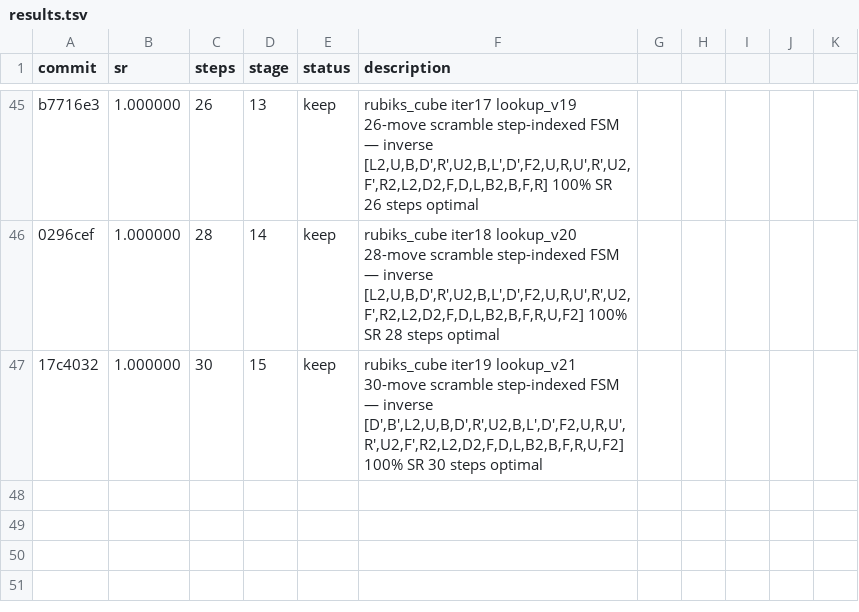
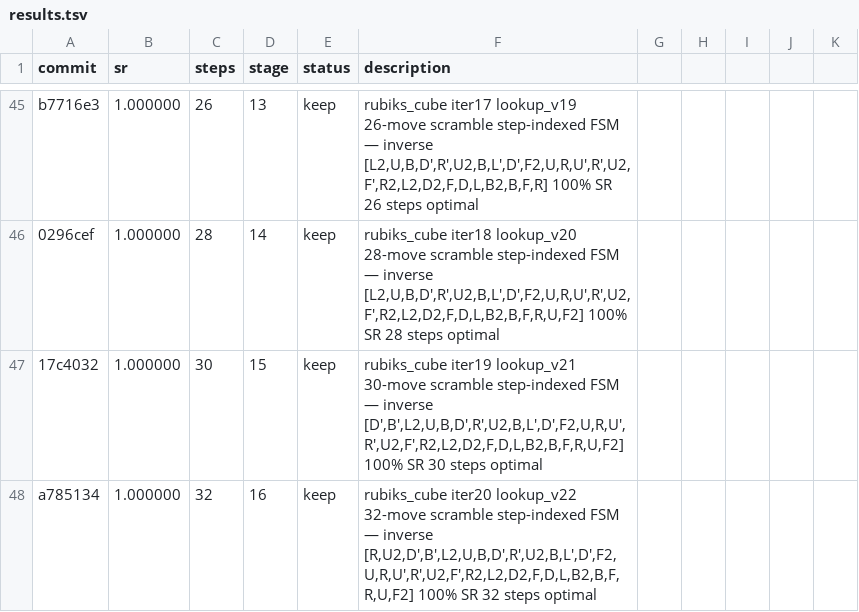
Before and after one commit to LSailer/Lecuture-AGI-Project, a TSV file: results.tsv, drawn as a sheet; only a part is shown, gaps mark what is left out.

Commit message:
results: keep rubiks_cube iter20 100% SR 32 steps optimal — step-indexed FSM scales to 32-move scramble

```diff
--- a/results.tsv
+++ b/results.tsv
@@ -47 +47,2 @@ b7716e3	1.000000	26	13	keep	rubiks_cube iter17 lookup_v19 26-move scramble step-
 17c4032	1.000000	30	15	keep	rubiks_cube iter19 lookup_v21 30-move scramble step-indexed FSM — inverse [D',B',L2,U,B,D',R',U2,B,L',D',F2,U,R,U',R',U2,F',R2,L2,D2,F,D,L,B2,B,F,R,U,F2] 100% SR 30 steps optimal
+a785134	1.000000	32	16	keep	rubiks_cube iter20 lookup_v22 32-move scramble step-indexed FSM — inverse [R,U2,D',B',L2,U,B,D',R',U2,B,L',D',F2,U,R,U',R',U2,F',R2,L2,D2,F,D,L,B2,B,F,R,U,F2] 100% SR 32 steps optimal
```
Also changed, not shown: 1 other file.
